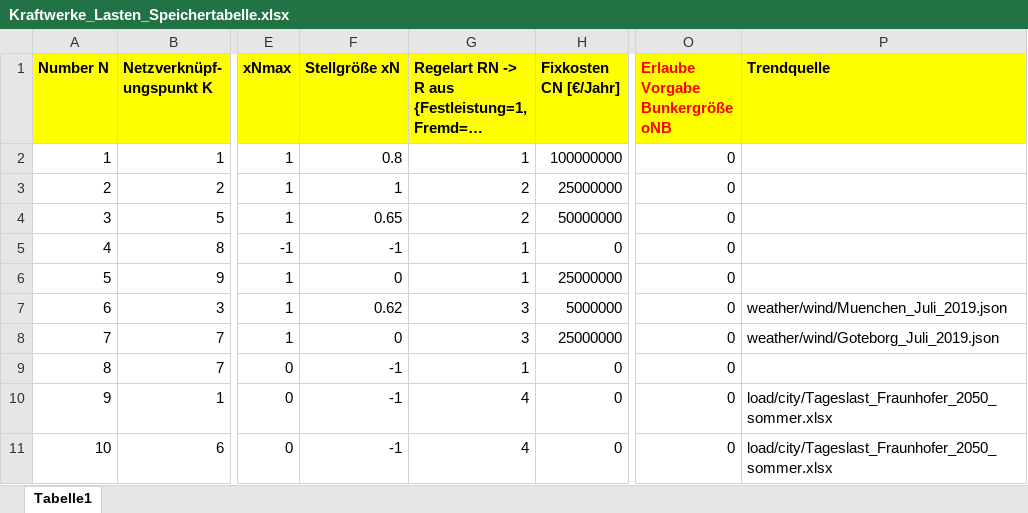
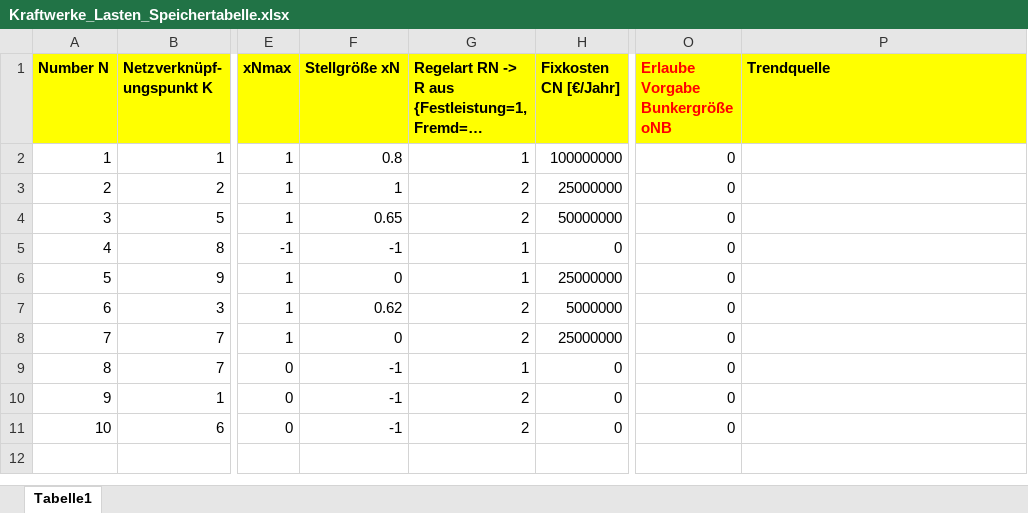
Before and after one commit to LPKNetz/netzoptimierung, an Excel workbook: data/Kraftwerke_Lasten_Speichertabelle.xlsx, sheet Tabelle1, drawn as a sheet; only a part is shown, gaps mark what is left out; long unchanged cells end in …; values as stored, in another font and other column widths than the file's, no borders; the diff names each change by its address in the sheet, - before the commit and + after, or states it on an @@ line.

```diff
--- a/data/Kraftwerke_Lasten_Speichertabelle.xlsx (sheet Tabelle1)
+++ b/data/Kraftwerke_Lasten_Speichertabelle.xlsx (sheet Tabelle1)
-G7:G8: 3
+G7:G8: 2
-P7 (Trendquelle): weather/wind/Muenchen_Juli_2019.json
+P7 (Trendquelle): (empty)
-P8 (Trendquelle): weather/wind/Goteborg_Juli_2019.json
+P8 (Trendquelle): (empty)
-G10:G11: 4
+G10:G11: 2
-P10:P11 (Trendquelle): load/city/Tageslast_Fraunhofer_2050_sommer.xlsx
+P10:P11 (Trendquelle): (empty)
```
Also changed, not shown: 1 other file.
